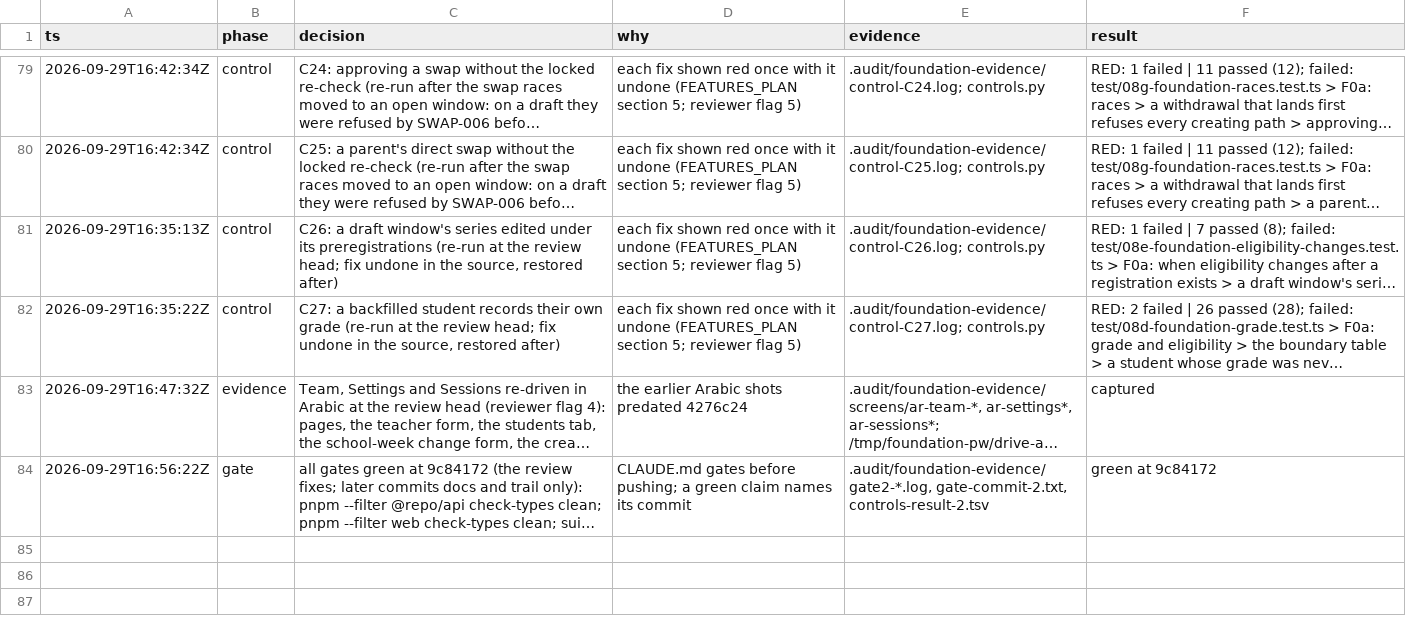
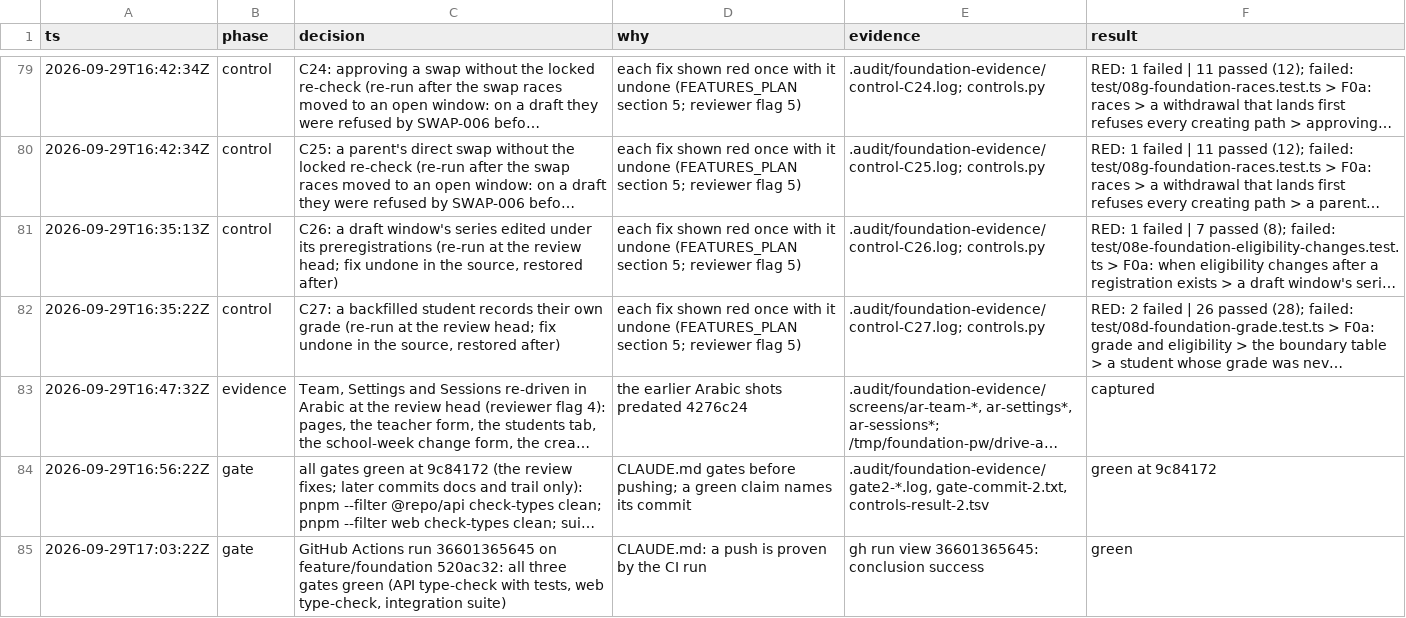
Before and after one commit to MohamedElnaggar1223/subject-reservation-system, a TSV file: .audit/foundation.tsv, drawn as a sheet; only a part is shown, gaps mark what is left out; long unchanged cells end in …; the diff names each change by its address in the sheet, - before the commit and + after, or states it on an @@ line.

```diff
--- a/.audit/foundation.tsv
+++ b/.audit/foundation.tsv
+row 85: 2026-09-29T17:03:22Z | gate | GitHub Actions run 36601365645 on feature/foundation 520ac32: all three gates green (API type-check with tests, web type-check, integration suite) | CLAUDE.md: a push is proven by the CI run | gh run view 36601365645: conclusion success | green
```
